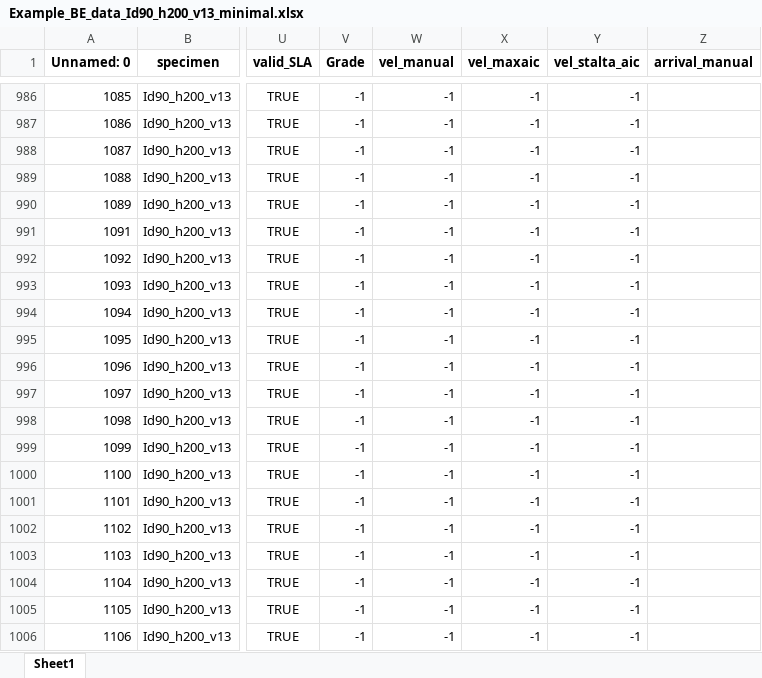
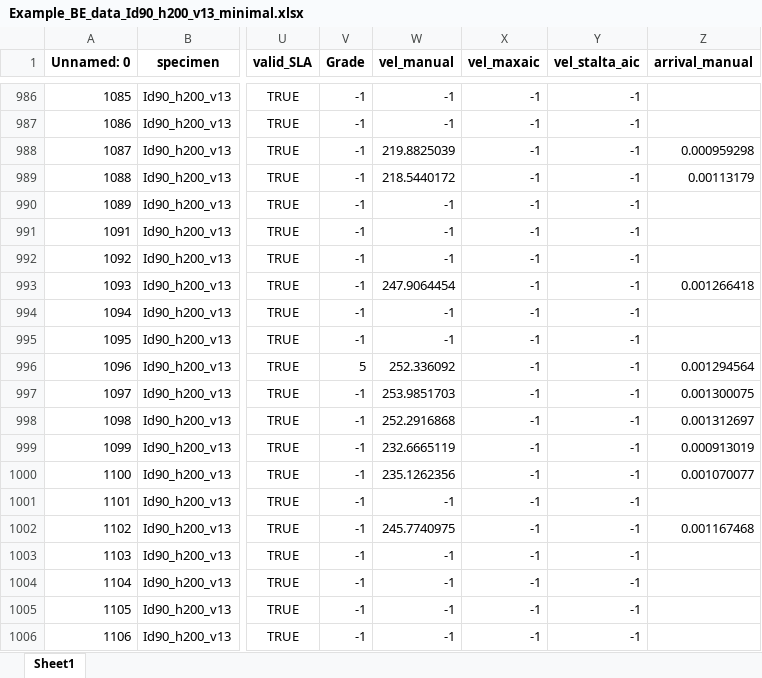
Before and after one commit to gfp96/oswald, an Excel workbook: Id90_h200_v13/Results/Example_BE_data_Id90_h200_v13_minimal.xlsx, sheet Sheet1, drawn as a sheet; only a part is shown, gaps mark what is left out; values as stored, in another font and other column widths than the file's, no borders; the diff covers the shown part only; the diff names each change by its address in the sheet, - before the commit and + after, or states it on an @@ line.

```diff
--- a/Id90_h200_v13/Results/Example_BE_data_Id90_h200_v13_minimal.xlsx (sheet Sheet1)
+++ b/Id90_h200_v13/Results/Example_BE_data_Id90_h200_v13_minimal.xlsx (sheet Sheet1)
-W988 (vel_manual): -1
+W988 (vel_manual): 219.8825039
-Z988 (arrival_manual): (empty)
+Z988 (arrival_manual): 0.000959298
-W989 (vel_manual): -1
+W989 (vel_manual): 218.5440172
-Z989 (arrival_manual): (empty)
+Z989 (arrival_manual): 0.00113179
-W993 (vel_manual): -1
+W993 (vel_manual): 247.9064454
-Z993 (arrival_manual): (empty)
+Z993 (arrival_manual): 0.001266418
-V996 (Grade): -1
+V996 (Grade): 5
-W996 (vel_manual): -1
+W996 (vel_manual): 252.336092
-Z996 (arrival_manual): (empty)
+Z996 (arrival_manual): 0.001294564
-W997 (vel_manual): -1
+W997 (vel_manual): 253.9851703
-Z997 (arrival_manual): (empty)
+Z997 (arrival_manual): 0.001300075
-W998 (vel_manual): -1
+W998 (vel_manual): 252.2916868
-Z998 (arrival_manual): (empty)
+Z998 (arrival_manual): 0.001312697
-W999 (vel_manual): -1
+W999 (vel_manual): 232.6665119
-Z999 (arrival_manual): (empty)
+Z999 (arrival_manual): 0.000913019
-W1000 (vel_manual): -1
+W1000 (vel_manual): 235.1262356
-Z1000 (arrival_manual): (empty)
+Z1000 (arrival_manual): 0.001070077
-W1002 (vel_manual): -1
+W1002 (vel_manual): 245.7740975
-Z1002 (arrival_manual): (empty)
+Z1002 (arrival_manual): 0.001167468
```
Also changed, not shown: 13 edited cells elsewhere in this sheet, 4 other files.
